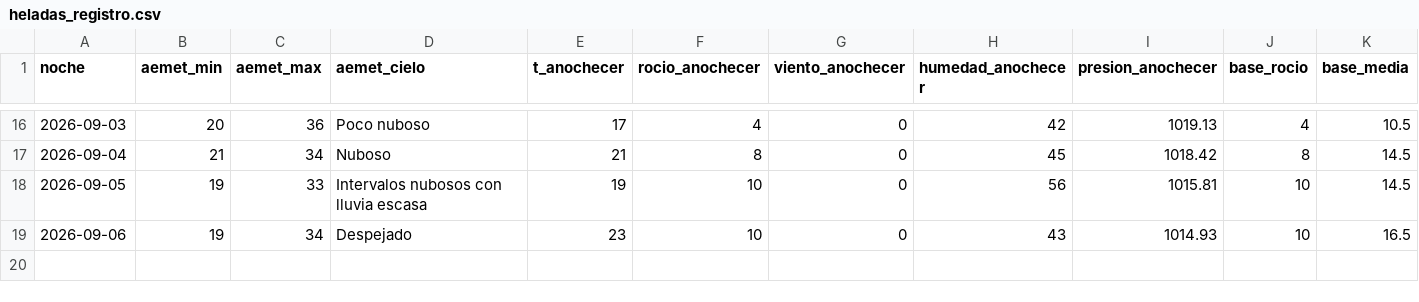
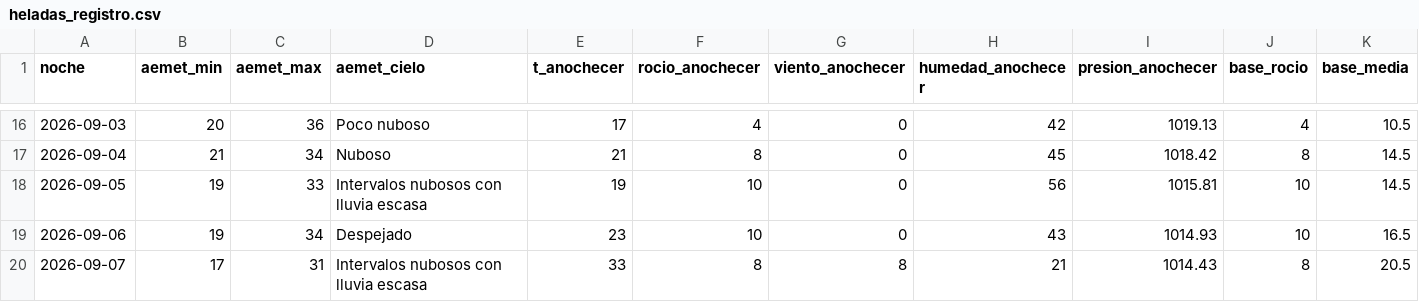
Before and after one commit to patriciadiezm/estacion, a CSV file: heladas_registro.csv, drawn as a sheet; only a part is shown, gaps mark what is left out; rows hold the shown columns only; the diff names each change by its address in the sheet, - before the commit and + after, or states it on an @@ line.

```diff
--- a/heladas_registro.csv
+++ b/heladas_registro.csv
+row 20: 2026-09-07 | 17 | 31 | Intervalos nubosos con lluvia escasa | 33 | 8 | 8 | 21 | 1014.43 | 8 | 20.5
```
